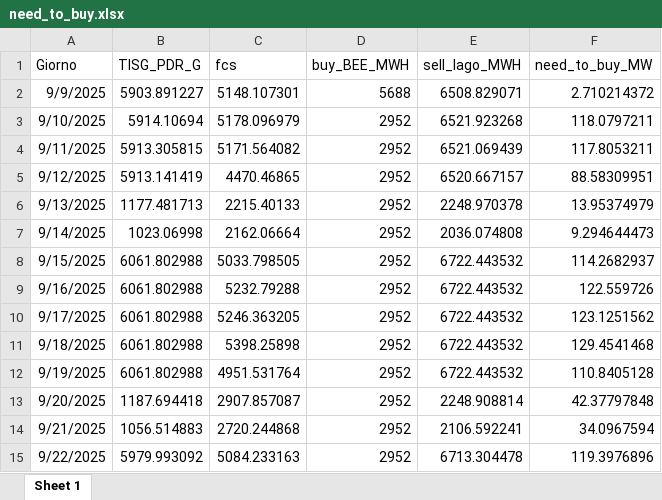
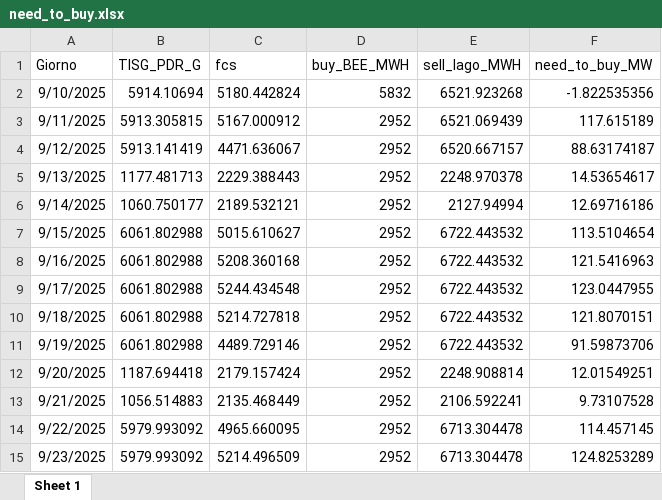
Before and after one commit to Alainpp96/forecastg, an Excel workbook: need_to_buy.xlsx, sheet Sheet 1, drawn as a sheet; values as stored, in another font and other column widths than the file's, no borders; removed rows and columns are numbered as before the commit, all else as after; the diff names each change by its address in the sheet, - before the commit and + after, or states it on an @@ line.

Commit message:
Aggiorno file need_to_buy.xlsx da R

```diff
--- a/need_to_buy.xlsx (sheet Sheet 1)
+++ b/need_to_buy.xlsx (sheet Sheet 1)
-row 2: 9/9/2025 | 5903.891227 | 5148.107301 | 5688 | 6508.829071 | 2.710214372
-C2 (fcs): 5178.096979
+C2 (fcs): 5180.442824
-D2 (buy_BEE_MWH): 2952
+D2 (buy_BEE_MWH): 5832
-F2 (need_to_buy_MW): 118.0797211
+F2 (need_to_buy_MW): -1.822535356
-C3 (fcs): 5171.564082
+C3 (fcs): 5167.000912
-F3 (need_to_buy_MW): 117.8053211
+F3 (need_to_buy_MW): 117.615189
-C4 (fcs): 4470.46865
+C4 (fcs): 4471.636067
-F4 (need_to_buy_MW): 88.58309951
+F4 (need_to_buy_MW): 88.63174187
-C5 (fcs): 2215.40133
+C5 (fcs): 2229.388443
-F5 (need_to_buy_MW): 13.95374979
+F5 (need_to_buy_MW): 14.53654617
-B6 (TISG_PDR_G): 1023.06998
+B6 (TISG_PDR_G): 1060.750177
-C6 (fcs): 2162.06664
+C6 (fcs): 2189.532121
-E6 (sell_lago_MWH): 2036.074808
+E6 (sell_lago_MWH): 2127.94994
-F6 (need_to_buy_MW): 9.294644473
+F6 (need_to_buy_MW): 12.69716186
-C7 (fcs): 5033.798505
+C7 (fcs): 5015.610627
-F7 (need_to_buy_MW): 114.2682937
+F7 (need_to_buy_MW): 113.5104654
-C8 (fcs): 5232.79288
+C8 (fcs): 5208.360168
-F8 (need_to_buy_MW): 122.559726
+F8 (need_to_buy_MW): 121.5416963
-C9 (fcs): 5246.363205
+C9 (fcs): 5244.434548
-F9 (need_to_buy_MW): 123.1251562
+F9 (need_to_buy_MW): 123.0447955
-C10 (fcs): 5398.25898
+C10 (fcs): 5214.727818
-F10 (need_to_buy_MW): 129.4541468
+F10 (need_to_buy_MW): 121.8070151
-C11 (fcs): 4951.531764
+C11 (fcs): 4489.729146
-F11 (need_to_buy_MW): 110.8405128
+F11 (need_to_buy_MW): 91.59873706
-C12 (fcs): 2907.857087
+C12 (fcs): 2179.157424
-F12 (need_to_buy_MW): 42.37797848
+F12 (need_to_buy_MW): 12.01549251
-C13 (fcs): 2720.244868
+C13 (fcs): 2135.468449
-F13 (need_to_buy_MW): 34.0967594
+F13 (need_to_buy_MW): 9.73107528
-C14 (fcs): 5084.233163
+C14 (fcs): 4965.660095
-F14 (need_to_buy_MW): 119.3976896
+F14 (need_to_buy_MW): 114.457145
+row 15: 9/23/2025 | 5979.993092 | 5214.496509 | 2952 | 6713.304478 | 124.8253289
```
